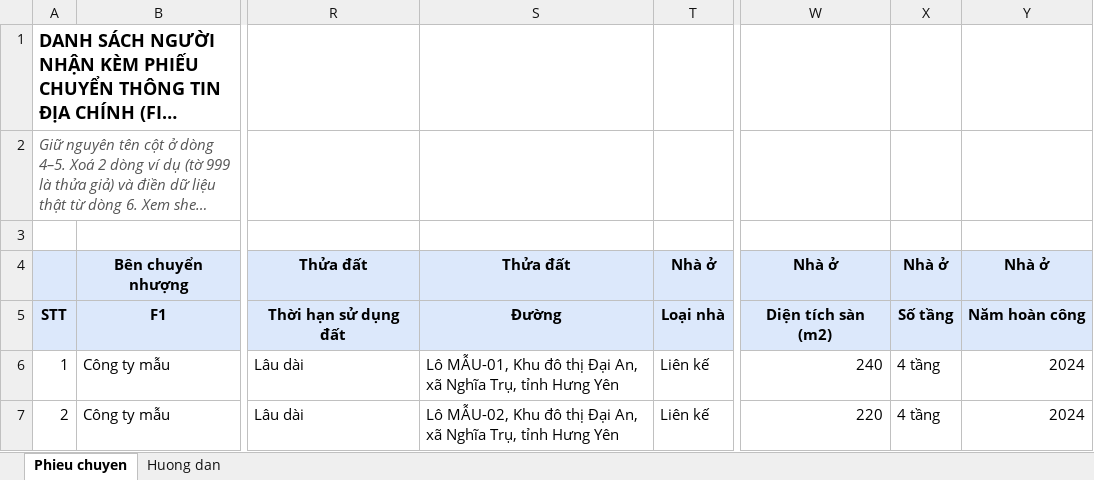
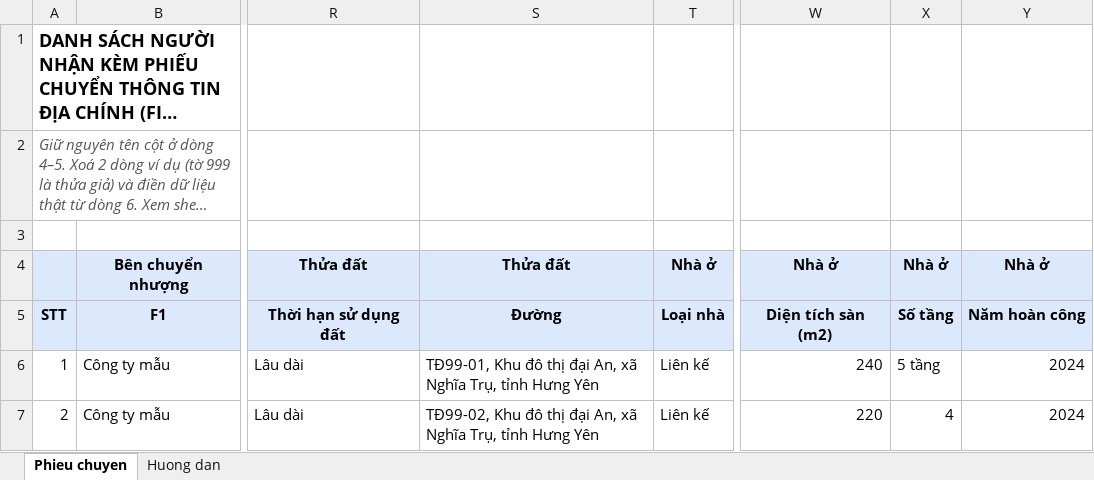
Before and after one commit to Nguyenvan01/MPLIS-Quick-Intake, an Excel workbook: assets/mau/phieu_chuyen_mau.xlsx, sheet Phieu chuyen, drawn as a sheet; only a part is shown, gaps mark what is left out; long unchanged cells end in …; values as stored, in another font and other column widths than the file's, no borders; the diff names each change by its address in the sheet, - before the commit and + after, or states it on an @@ line.

```diff
--- a/assets/mau/phieu_chuyen_mau.xlsx (sheet Phieu chuyen)
+++ b/assets/mau/phieu_chuyen_mau.xlsx (sheet Phieu chuyen)
-S6: Lô MẪU-01, Khu đô thị Đại An, xã…
+S6: TĐ99-01, Khu đô thị đại An, xã…
-X6: 4 tầng
+X6: 5 tầng
-S7: Lô MẪU-02, Khu đô thị Đại An, xã…
+S7: TĐ99-02, Khu đô thị đại An, xã…
-X7: 4 tầng
+X7: 4
```
Also changed, not shown: sheet Huong dan, 8 other files.
